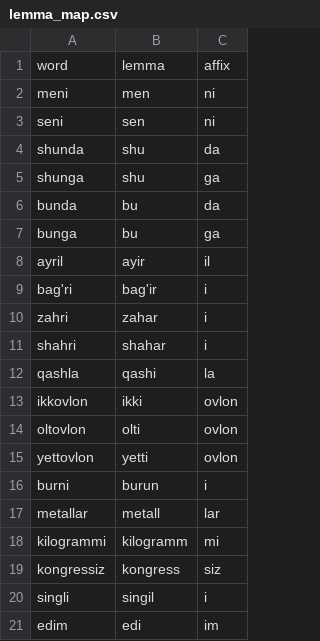
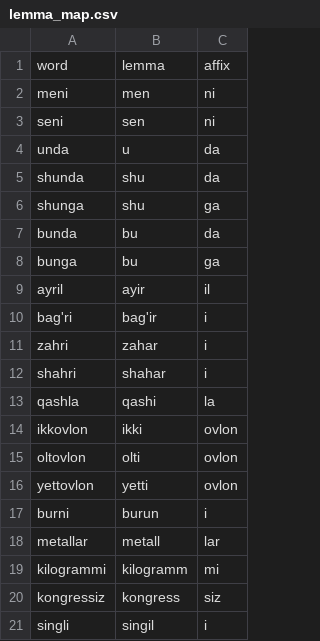
Before and after one commit to UlugbekSalaev/UzMorphAnalyser, a CSV file: src/UzMorphAnalyser/lemma_map.csv, drawn as a sheet; removed rows and columns are numbered as before the commit, all else as after; the diff names each change by its address in the sheet, - before the commit and + after, or states it on an @@ line.

```diff
--- a/src/UzMorphAnalyser/lemma_map.csv
+++ b/src/UzMorphAnalyser/lemma_map.csv
+row 4: unda | u | da
-row 21: edim | edi | im
```
Also changed, not shown: src/UzMorphAnalyser/exception_stems.csv, src/UzMorphAnalyser/non_affixed_stems.csv, 3 other files.
